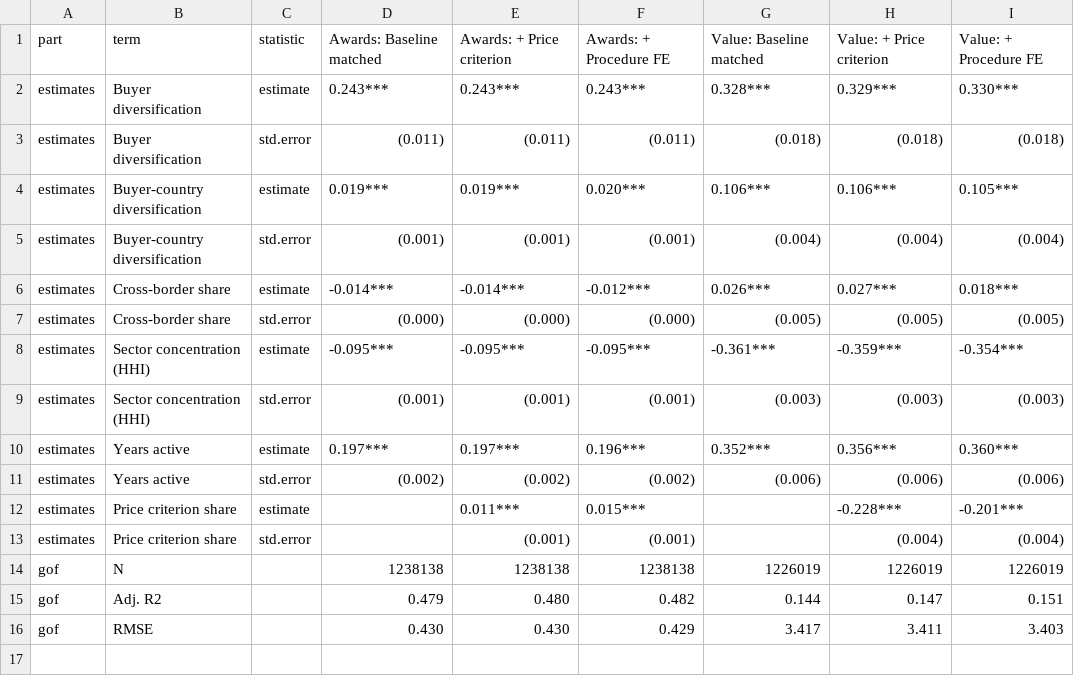
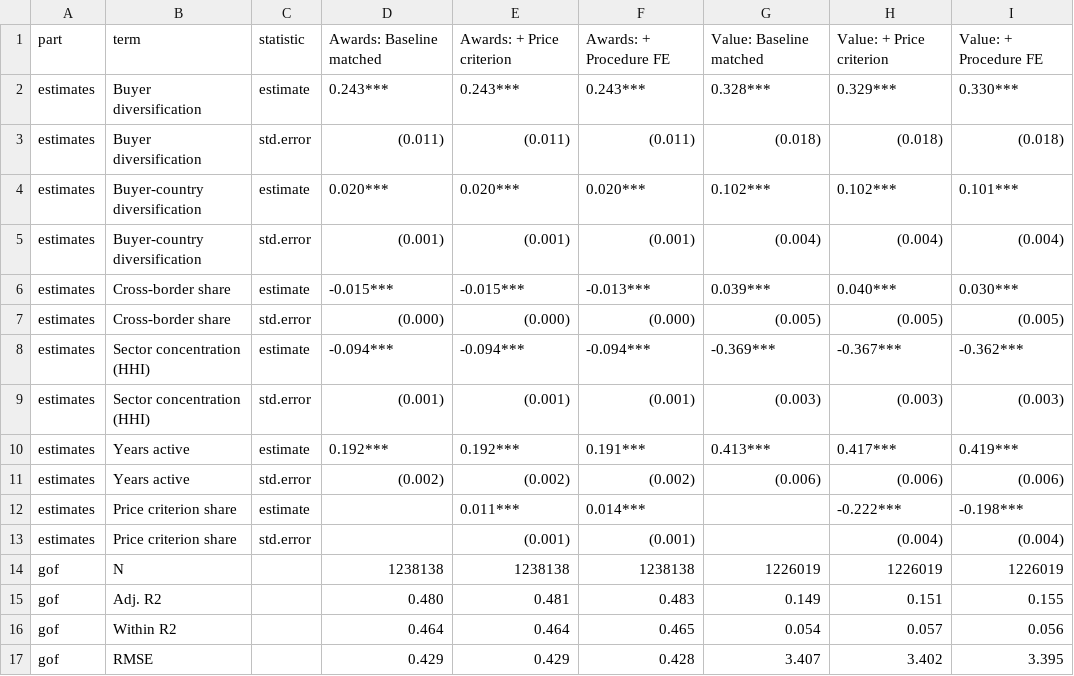
Before and after one commit to Simone-D-01/supplier-evaluation-and-segmentation-in-european-public-procurement, a CSV file: output/tables/regression_incremental.csv, drawn as a sheet.

```diff
--- a/output/tables/regression_incremental.csv
+++ b/output/tables/regression_incremental.csv
@@ -3,14 +3,15 @@
 "estimates","Buyer diversification","std.error","(0.011)","(0.011)","(0.011)","(0.018)","(0.018)","(0.018)"
-"estimates","Buyer-country diversification","estimate","0.019***","0.019***","0.020***","0.106***","0.106***","0.105***"
+"estimates","Buyer-country diversification","estimate","0.020***","0.020***","0.020***","0.102***","0.102***","0.101***"
 "estimates","Buyer-country diversification","std.error","(0.001)","(0.001)","(0.001)","(0.004)","(0.004)","(0.004)"
-"estimates","Cross-border share","estimate","-0.014***","-0.014***","-0.012***","0.026***","0.027***","0.018***"
+"estimates","Cross-border share","estimate","-0.015***","-0.015***","-0.013***","0.039***","0.040***","0.030***"
 "estimates","Cross-border share","std.error","(0.000)","(0.000)","(0.000)","(0.005)","(0.005)","(0.005)"
-"estimates","Sector concentration (HHI)","estimate","-0.095***","-0.095***","-0.095***","-0.361***","-0.359***","-0.354***"
+"estimates","Sector concentration (HHI)","estimate","-0.094***","-0.094***","-0.094***","-0.369***","-0.367***","-0.362***"
 "estimates","Sector concentration (HHI)","std.error","(0.001)","(0.001)","(0.001)","(0.003)","(0.003)","(0.003)"
-"estimates","Years active","estimate","0.197***","0.197***","0.196***","0.352***","0.356***","0.360***"
+"estimates","Years active","estimate","0.192***","0.192***","0.191***","0.413***","0.417***","0.419***"
 "estimates","Years active","std.error","(0.002)","(0.002)","(0.002)","(0.006)","(0.006)","(0.006)"
-"estimates","Price criterion share","estimate","","0.011***","0.015***","","-0.228***","-0.201***"
+"estimates","Price criterion share","estimate","","0.011***","0.014***","","-0.222***","-0.198***"
 "estimates","Price criterion share","std.error","","(0.001)","(0.001)","","(0.004)","(0.004)"
 "gof","N","","1238138","1238138","1238138","1226019","1226019","1226019"
-"gof","Adj. R2","","0.479","0.480","0.482","0.144","0.147","0.151"
-"gof","RMSE","","0.430","0.430","0.429","3.417","3.411","3.403"
+"gof","Adj. R2","","0.480","0.481","0.483","0.149","0.151","0.155"
+"gof","Within R2","","0.464","0.464","0.465","0.054","0.057","0.056"
+"gof","RMSE","","0.429","0.429","0.428","3.407","3.402","3.395"
```
Also changed, not shown: logs/download_log_can.csv, output/tables/cluster_labels_main.csv, 55 other files.
